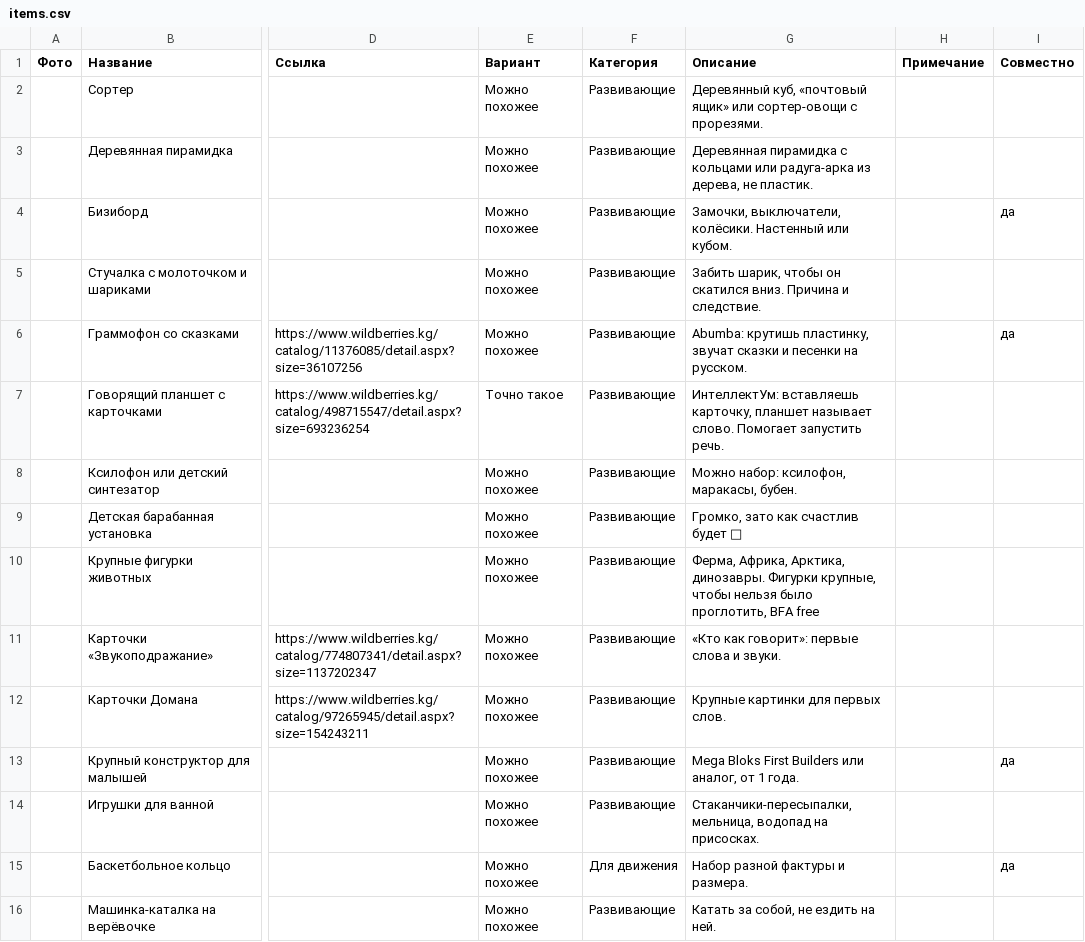
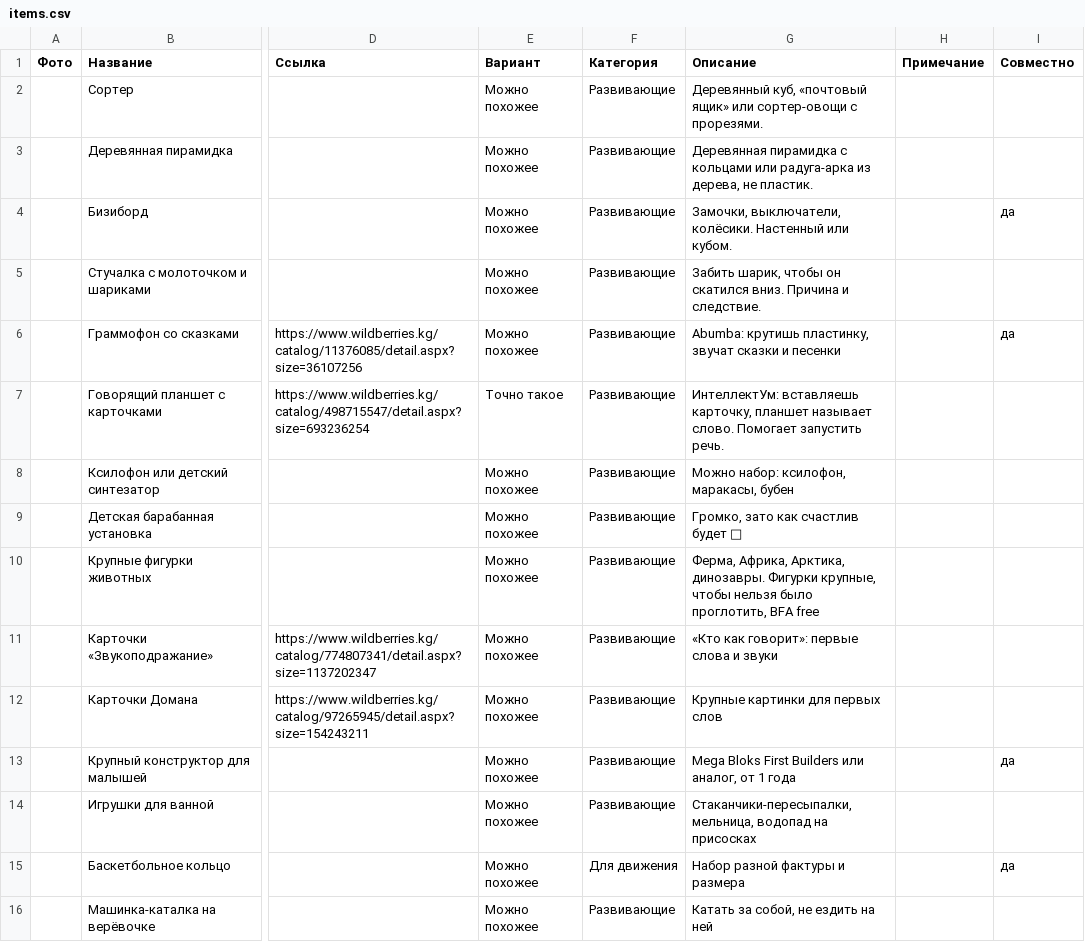
Before and after one commit to Hadeskrit-gif/miran-wishlist, a CSV file: items.csv, drawn as a sheet; only a part is shown, gaps mark what is left out; the diff covers the shown part only; the diff names each change by its address in the sheet, - before the commit and + after, or states it on an @@ line.

```diff
--- a/items.csv
+++ b/items.csv
-G6 (Описание): …и песенки на русском.
+G6 (Описание): …и песенки
-G8 (Описание): Можно набор: ксилофон, маракасы, бубен.
+G8 (Описание): Можно набор: ксилофон, маракасы, бубен
-G11 (Описание): «Кто как говорит»: первые слова и звуки.
+G11 (Описание): «Кто как говорит»: первые слова и звуки
-G12 (Описание): Крупные картинки для первых слов.
+G12 (Описание): Крупные картинки для первых слов
-G13 (Описание): …от 1 года.
+G13 (Описание): …от 1 года
-G14 (Описание): …водопад на присосках.
+G14 (Описание): …водопад на присосках
-G15 (Описание): Набор разной фактуры и размера.
+G15 (Описание): Набор разной фактуры и размера
-G16 (Описание): Катать за собой, не ездить на ней.
+G16 (Описание): Катать за собой, не ездить на ней
```
Also changed, not shown: 22 edited cells elsewhere in this file, 1 other file.
